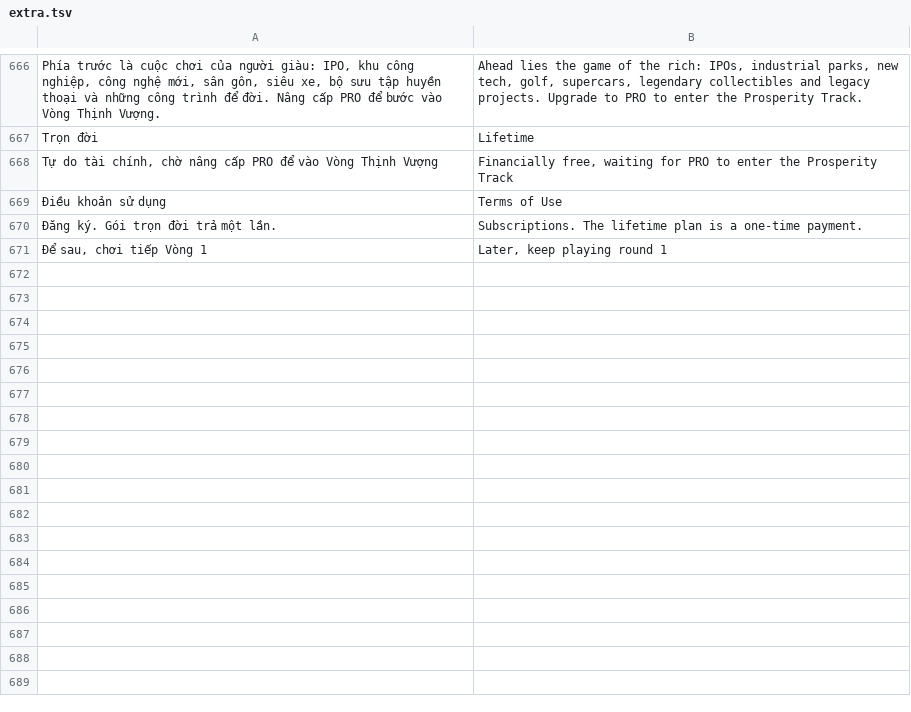
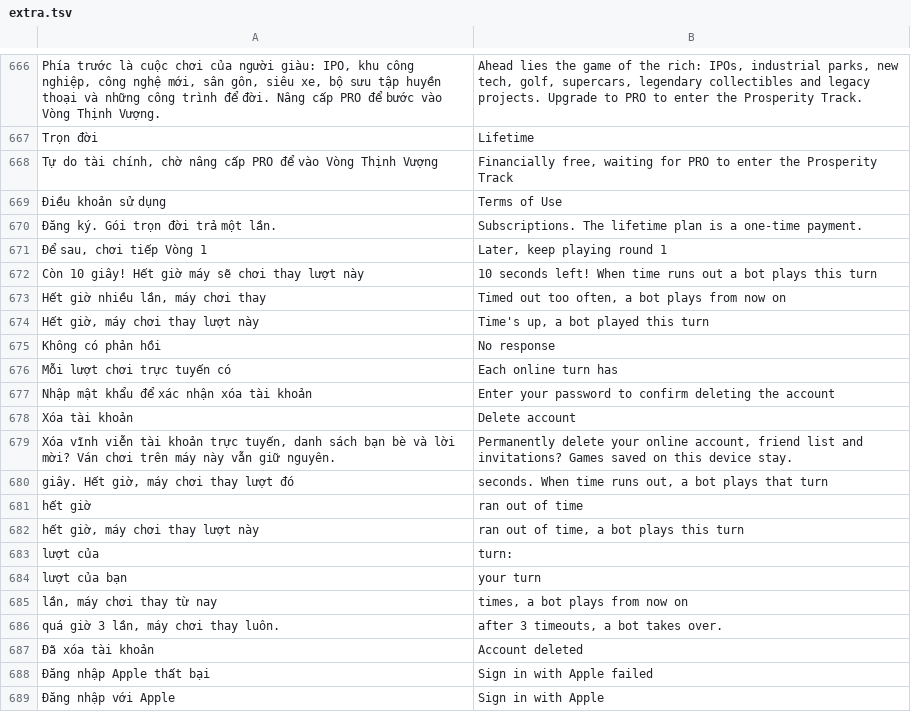
Before and after one commit to Napigostore/Cash-3D, a TSV file: tools/en/extra.tsv, drawn as a sheet; only a part is shown, gaps mark what is left out.

```diff
--- a/tools/en/extra.tsv
+++ b/tools/en/extra.tsv
@@ -671 +671,19 @@ Tự do tài chính, chờ nâng cấp PRO để vào Vòng Thịnh Vượng	Fin
 Để sau, chơi tiếp Vòng 1	Later, keep playing round 1
+Còn 10 giây! Hết giờ máy sẽ chơi thay lượt này	10 seconds left! When time runs out a bot plays this turn
+Hết giờ nhiều lần, máy chơi thay	Timed out too often, a bot plays from now on
+Hết giờ, máy chơi thay lượt này	Time's up, a bot played this turn
+Không có phản hồi	No response
+Mỗi lượt chơi trực tuyến có	Each online turn has
+Nhập mật khẩu để xác nhận xóa tài khoản	Enter your password to confirm deleting the account
+Xóa tài khoản	Delete account
+Xóa vĩnh viễn tài khoản trực tuyến, danh sách bạn bè và lời mời? Ván chơi trên máy này vẫn giữ nguyên.	Permanently delete your online account, friend list and invitations? Games saved on this device stay.
+giây. Hết giờ, máy chơi thay lượt đó	seconds. When time runs out, a bot plays that turn
+hết giờ	ran out of time
+hết giờ, máy chơi thay lượt này	ran out of time, a bot plays this turn
+lượt của	turn:
+lượt của bạn	your turn
+lần, máy chơi thay từ nay	times, a bot plays from now on
+quá giờ 3 lần, máy chơi thay luôn.	after 3 timeouts, a bot takes over.
+Đã xóa tài khoản	Account deleted
+Đăng nhập Apple thất bại	Sign in with Apple failed
+Đăng nhập với Apple	Sign in with Apple
```
Also changed, not shown: 8 other files.
